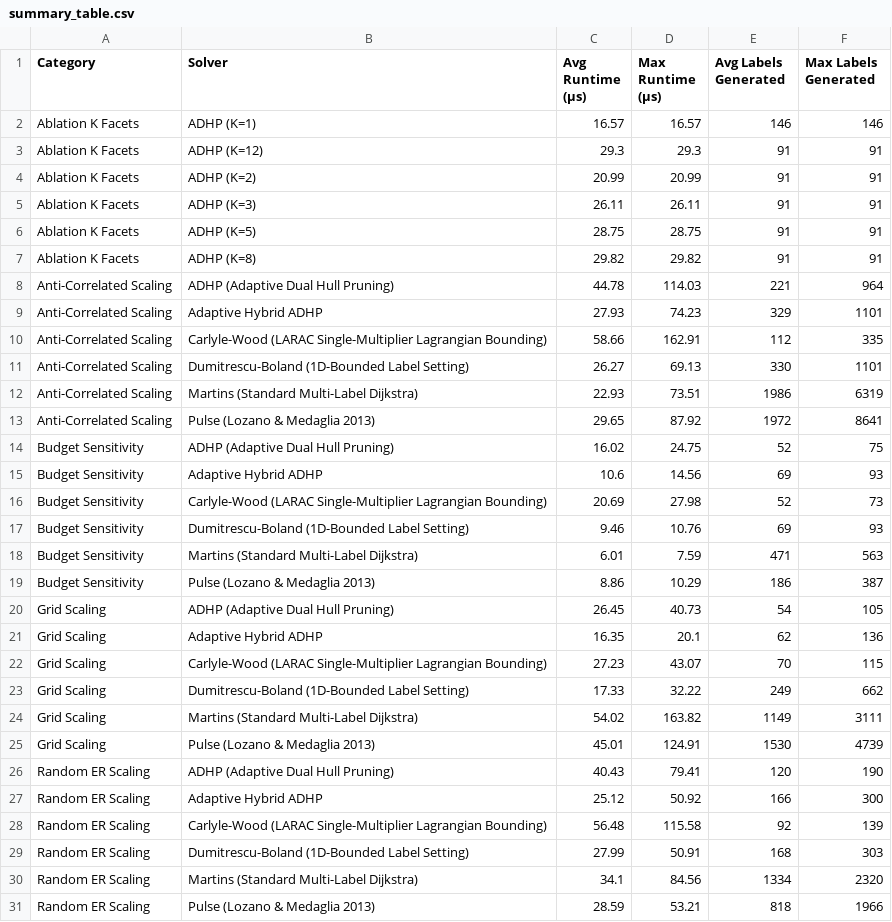
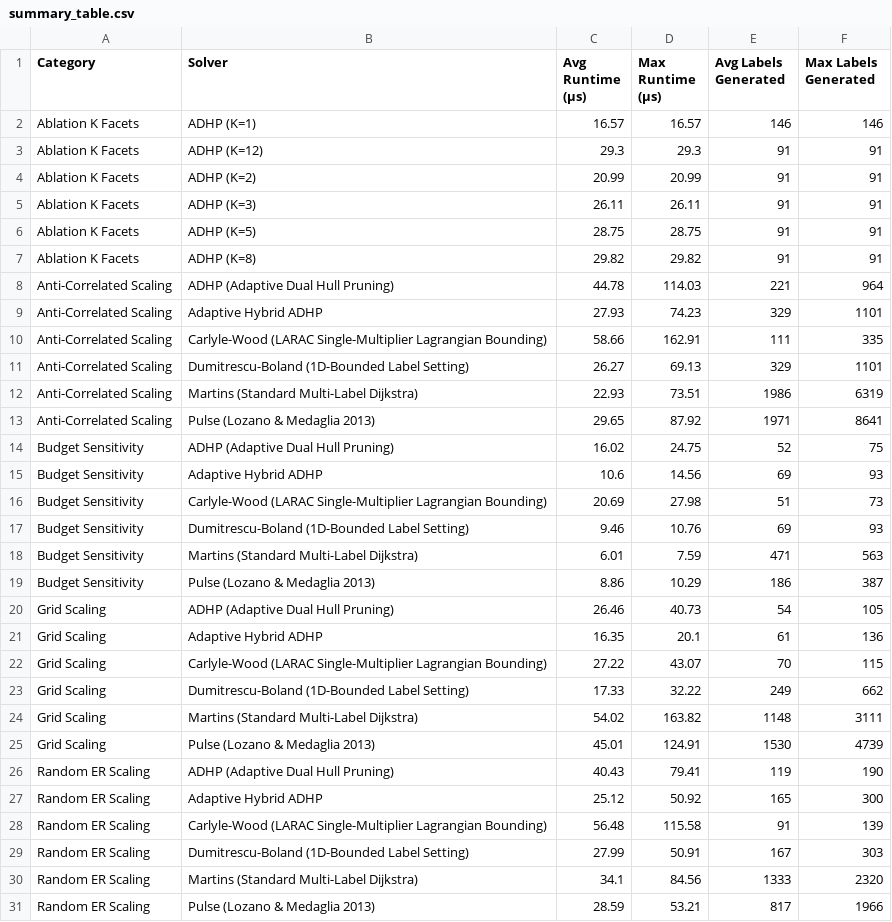
Before and after one commit to rajveersinh-is-dev/adhp-cspp, a CSV file: results/processed/summary_table.csv, drawn as a sheet.

```diff
--- a/results/processed/summary_table.csv
+++ b/results/processed/summary_table.csv
@@ -9,9 +9,9 @@ Anti-Correlated Scaling,ADHP (Adaptive Dual Hull Pruning),44.78,114.03,221,964
 Anti-Correlated Scaling,Adaptive Hybrid ADHP,27.93,74.23,329,1101
-Anti-Correlated Scaling,Carlyle-Wood (LARAC Single-Multiplier Lagrangian Bounding),58.66,162.91,112,335
-Anti-Correlated Scaling,Dumitrescu-Boland (1D-Bounded Label Setting),26.27,69.13,330,1101
+Anti-Correlated Scaling,Carlyle-Wood (LARAC Single-Multiplier Lagrangian Bounding),58.66,162.91,111,335
+Anti-Correlated Scaling,Dumitrescu-Boland (1D-Bounded Label Setting),26.27,69.13,329,1101
 Anti-Correlated Scaling,Martins (Standard Multi-Label Dijkstra),22.93,73.51,1986,6319
-Anti-Correlated Scaling,Pulse (Lozano & Medaglia 2013),29.65,87.92,1972,8641
+Anti-Correlated Scaling,Pulse (Lozano & Medaglia 2013),29.65,87.92,1971,8641
 Budget Sensitivity,ADHP (Adaptive Dual Hull Pruning),16.02,24.75,52,75
 Budget Sensitivity,Adaptive Hybrid ADHP,10.6,14.56,69,93
-Budget Sensitivity,Carlyle-Wood (LARAC Single-Multiplier Lagrangian Bounding),20.69,27.98,52,73
+Budget Sensitivity,Carlyle-Wood (LARAC Single-Multiplier Lagrangian Bounding),20.69,27.98,51,73
 Budget Sensitivity,Dumitrescu-Boland (1D-Bounded Label Setting),9.46,10.76,69,93
@@ -19,13 +19,13 @@ Budget Sensitivity,Martins (Standard Multi-Label Dijkstra),6.01,7.59,471,563
 Budget Sensitivity,Pulse (Lozano & Medaglia 2013),8.86,10.29,186,387
-Grid Scaling,ADHP (Adaptive Dual Hull Pruning),26.45,40.73,54,105
-Grid Scaling,Adaptive Hybrid ADHP,16.35,20.1,62,136
-Grid Scaling,Carlyle-Wood (LARAC Single-Multiplier Lagrangian Bounding),27.23,43.07,70,115
+Grid Scaling,ADHP (Adaptive Dual Hull Pruning),26.46,40.73,54,105
+Grid Scaling,Adaptive Hybrid ADHP,16.35,20.1,61,136
+Grid Scaling,Carlyle-Wood (LARAC Single-Multiplier Lagrangian Bounding),27.22,43.07,70,115
 Grid Scaling,Dumitrescu-Boland (1D-Bounded Label Setting),17.33,32.22,249,662
-Grid Scaling,Martins (Standard Multi-Label Dijkstra),54.02,163.82,1149,3111
+Grid Scaling,Martins (Standard Multi-Label Dijkstra),54.02,163.82,1148,3111
 Grid Scaling,Pulse (Lozano & Medaglia 2013),45.01,124.91,1530,4739
-Random ER Scaling,ADHP (Adaptive Dual Hull Pruning),40.43,79.41,120,190
-Random ER Scaling,Adaptive Hybrid ADHP,25.12,50.92,166,300
-Random ER Scaling,Carlyle-Wood (LARAC Single-Multiplier Lagrangian Bounding),56.48,115.58,92,139
-Random ER Scaling,Dumitrescu-Boland (1D-Bounded Label Setting),27.99,50.91,168,303
-Random ER Scaling,Martins (Standard Multi-Label Dijkstra),34.1,84.56,1334,2320
-Random ER Scaling,Pulse (Lozano & Medaglia 2013),28.59,53.21,818,1966
+Random ER Scaling,ADHP (Adaptive Dual Hull Pruning),40.43,79.41,119,190
+Random ER Scaling,Adaptive Hybrid ADHP,25.12,50.92,165,300
+Random ER Scaling,Carlyle-Wood (LARAC Single-Multiplier Lagrangian Bounding),56.48,115.58,91,139
+Random ER Scaling,Dumitrescu-Boland (1D-Bounded Label Setting),27.99,50.91,167,303
+Random ER Scaling,Martins (Standard Multi-Label Dijkstra),34.1,84.56,1333,2320
+Random ER Scaling,Pulse (Lozano & Medaglia 2013),28.59,53.21,817,1966
```
Also changed, not shown: 21 other files.
